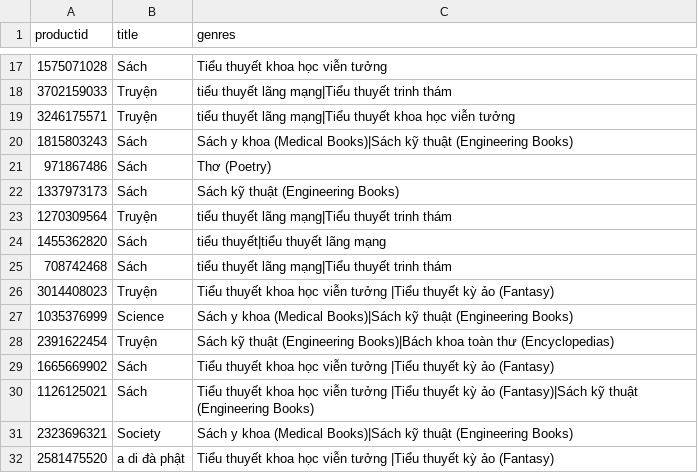
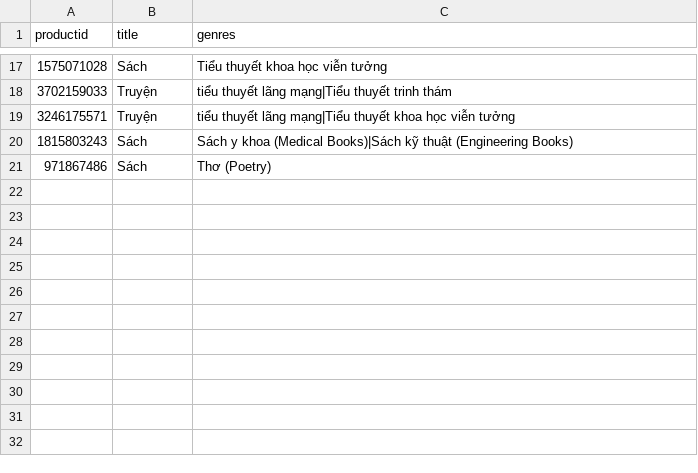
Before and after one commit to denisphamzero7/WEB_SITE_BOOK_STORE, a CSV file: python/nonproducts.csv, drawn as a sheet; only a part is shown, gaps mark what is left out; the diff names each change by its address in the sheet, - before the commit and + after, or states it on an @@ line.

```diff
--- a/python/nonproducts.csv
+++ b/python/nonproducts.csv
-row 22: 1337973173 | Sách | Sách kỹ thuật (Engineering Books)
-row 23: 1270309564 | Truyện | tiểu thuyết lãng mạng|Tiểu thuyết trinh thám
-row 24: 1455362820 | Sách | tiểu thuyết|tiểu thuyết lãng mạng
-row 25: 708742468 | Sách | tiểu thuyết lãng mạng|Tiểu thuyết trinh thám
-row 26: 3014408023 | Truyện | Tiểu thuyết khoa học viễn tưởng |Tiểu thuyết kỳ ảo (Fantasy)
-row 27: 1035376999 | Science | Sách y khoa (Medical Books)|Sách kỹ thuật (Engineering Books)
-row 28: 2391622454 | Truyện | Sách kỹ thuật (Engineering Books)|Bách khoa toàn thư (Encyclopedias)
-row 29: 1665669902 | Sách | Tiểu thuyết khoa học viễn tưởng |Tiểu thuyết kỳ ảo (Fantasy)
-row 30: 1126125021 | Sách | Tiểu thuyết khoa học viễn tưởng |Tiểu thuyết kỳ ảo (Fantasy)|Sách kỹ thuật (Engineering Books)
-row 31: 2323696321 | Society | Sách y khoa (Medical Books)|Sách kỹ thuật (Engineering Books)
-row 32: 2581475520 | a di đà phật | Tiểu thuyết khoa học viễn tưởng |Tiểu thuyết kỳ ảo (Fantasy)
```
Also changed, not shown: python/products.csv, python/ratings.csv, 29 other files.
